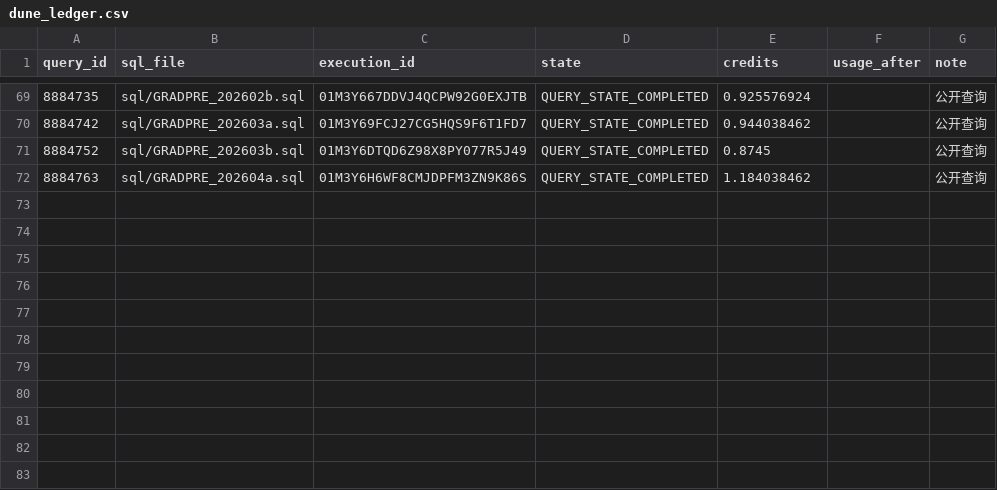
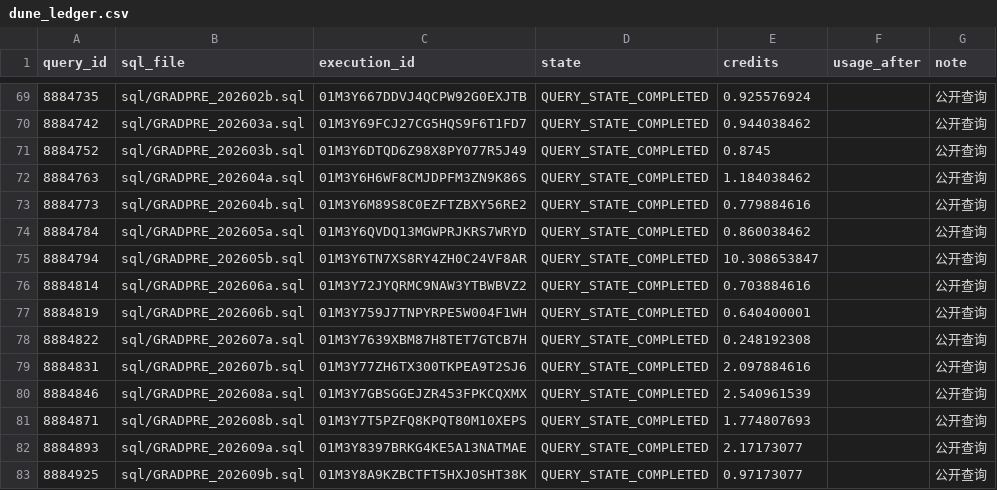
Before and after one commit to wypppp/crypto, a CSV file: RT/1_实验/pump毕业币_数据留存_DQ-35/runs/dune_ledger.csv, drawn as a sheet; only a part is shown, gaps mark what is left out.

```diff
--- a/RT/1_实验/pump毕业币_数据留存_DQ-35/runs/dune_ledger.csv
+++ b/RT/1_实验/pump毕业币_数据留存_DQ-35/runs/dune_ledger.csv
@@ -72 +72,12 @@ query_id,sql_file,execution_id,state,credits,usage_after,note
 8884763,sql/GRADPRE_202604a.sql,01M3Y6H6WF8CMJDPFM3ZN9K86S,QUERY_STATE_COMPLETED,1.184038462,,公开查询
+8884773,sql/GRADPRE_202604b.sql,01M3Y6M89S8C0EZFTZBXY56RE2,QUERY_STATE_COMPLETED,0.779884616,,公开查询
+8884784,sql/GRADPRE_202605a.sql,01M3Y6QVDQ13MGWPRJKRS7WRYD,QUERY_STATE_COMPLETED,0.860038462,,公开查询
+8884794,sql/GRADPRE_202605b.sql,01M3Y6TN7XS8RY4ZH0C24VF8AR,QUERY_STATE_COMPLETED,10.308653847,,公开查询
+8884814,sql/GRADPRE_202606a.sql,01M3Y72JYQRMC9NAW3YTBWBVZ2,QUERY_STATE_COMPLETED,0.703884616,,公开查询
+8884819,sql/GRADPRE_202606b.sql,01M3Y759J7TNPYRPE5W004F1WH,QUERY_STATE_COMPLETED,0.640400001,,公开查询
+8884822,sql/GRADPRE_202607a.sql,01M3Y7639XBM87H8TET7GTCB7H,QUERY_STATE_COMPLETED,0.248192308,,公开查询
+8884831,sql/GRADPRE_202607b.sql,01M3Y77ZH6TX300TKPEA9T2SJ6,QUERY_STATE_COMPLETED,2.097884616,,公开查询
+8884846,sql/GRADPRE_202608a.sql,01M3Y7GBSGGEJZR453FPKCQXMX,QUERY_STATE_COMPLETED,2.540961539,,公开查询
+8884871,sql/GRADPRE_202608b.sql,01M3Y7T5PZFQ8KPQT80M10XEPS,QUERY_STATE_COMPLETED,1.774807693,,公开查询
+8884893,sql/GRADPRE_202609a.sql,01M3Y8397BRKG4KE5A13NATMAE,QUERY_STATE_COMPLETED,2.17173077,,公开查询
+8884925,sql/GRADPRE_202609b.sql,01M3Y8A9KZBCTFT5HXJ0SHT38K,QUERY_STATE_COMPLETED,0.97173077,,公开查询
```
Also changed, not shown: RT/1_实验/pump毕业币_数据留存_DQ-35/runs/curve_x120_by_month.csv, 31 other files.
